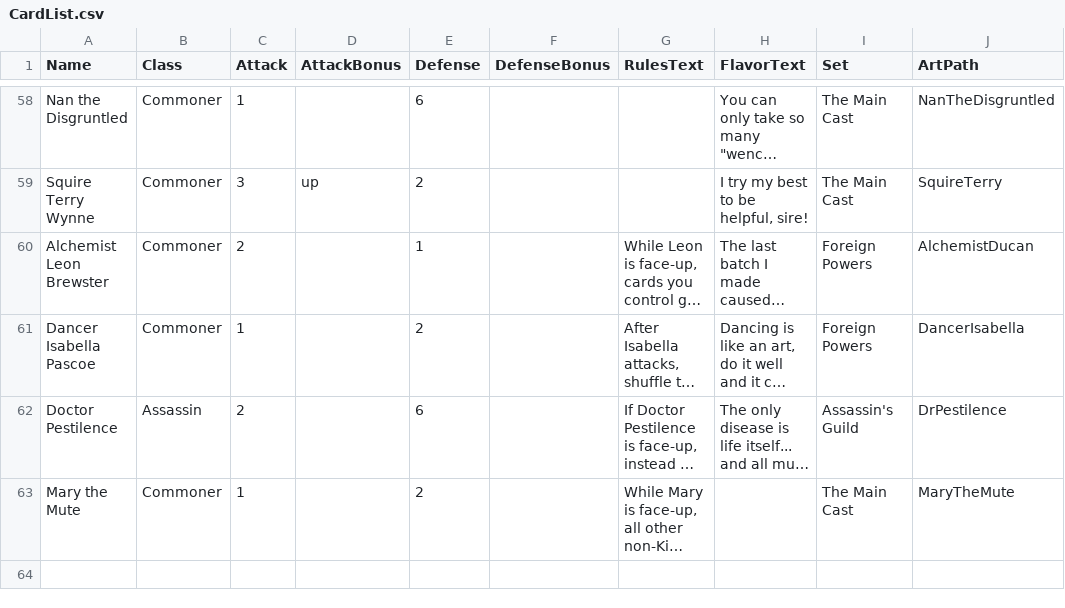
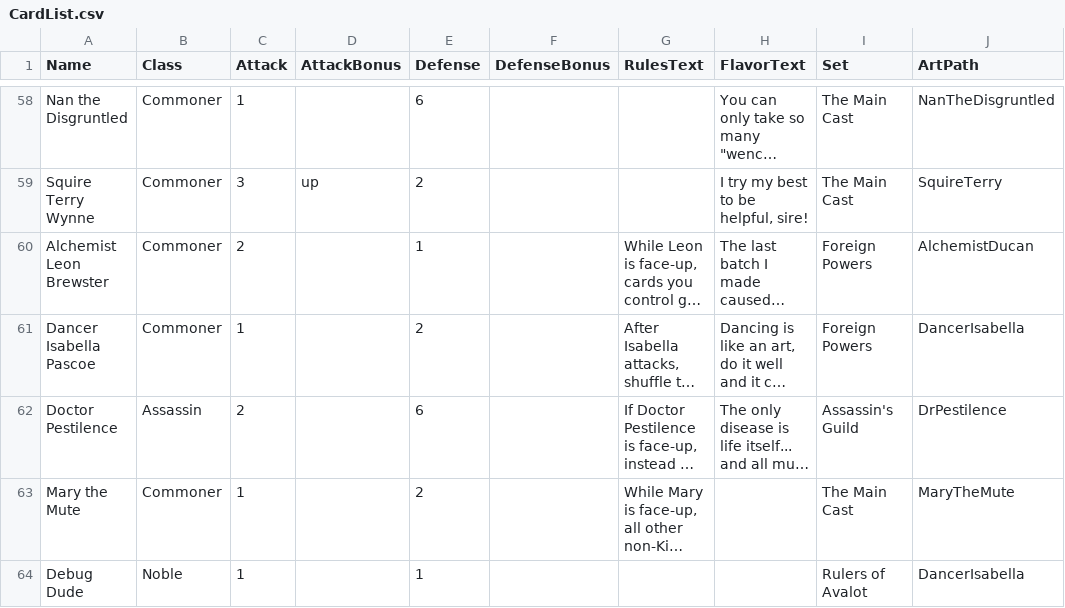
Before and after one commit to michaelbujtas/masquerade, a CSV file: Masquerade/Assets/Resources/CardList.csv, drawn as a sheet; only a part is shown, gaps mark what is left out; long unchanged cells end in …; the diff names each change by its address in the sheet, - before the commit and + after, or states it on an @@ line.

```diff
--- a/Masquerade/Assets/Resources/CardList.csv
+++ b/Masquerade/Assets/Resources/CardList.csv
+row 64: Debug Dude | Noble | 1 |  | 1 |  |  |  | Rulers of Avalot | DancerIsabella
```
Also changed, not shown: 20 other files.
